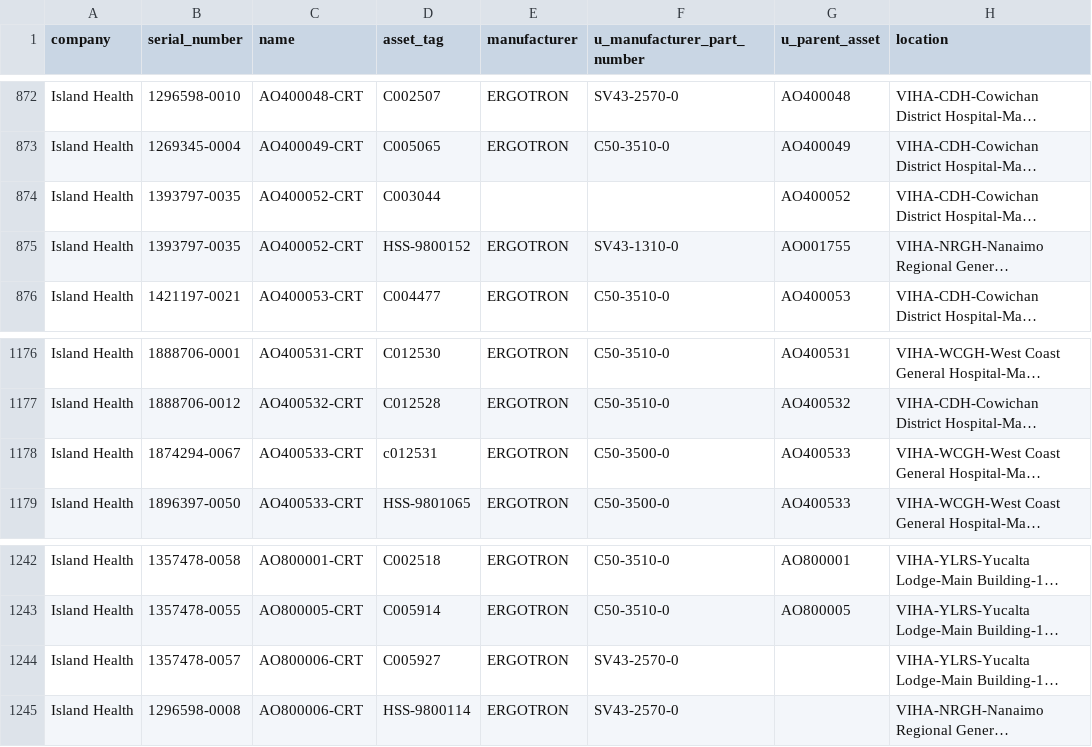
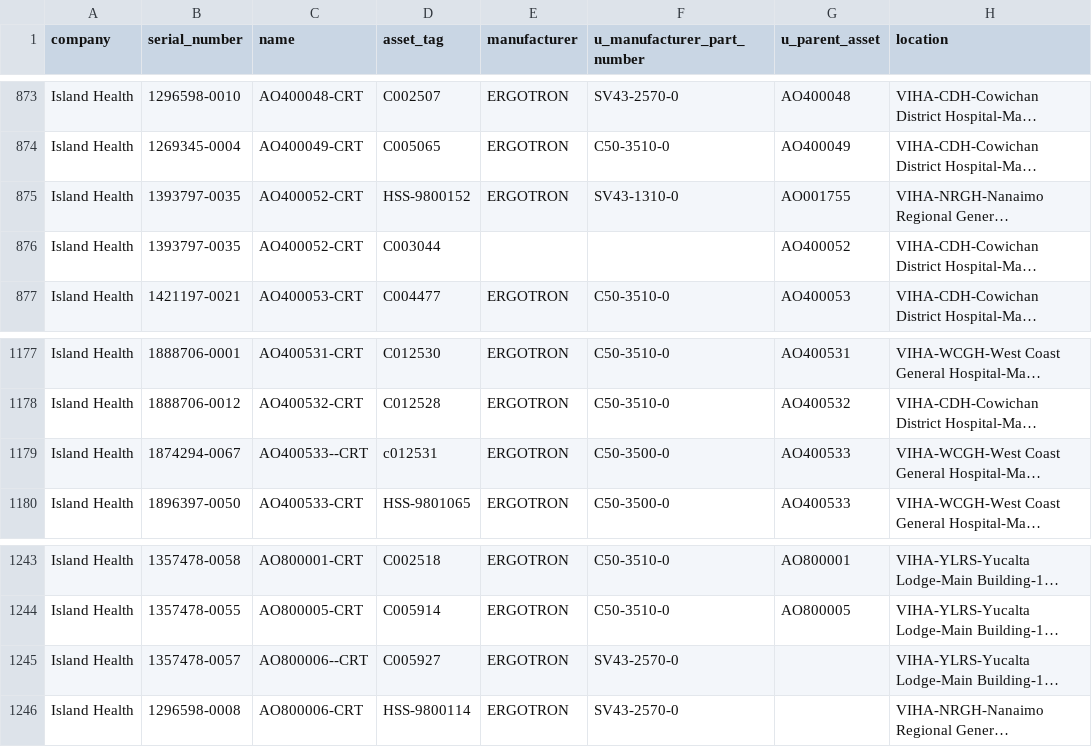
Before and after one commit to digbysa/New-Inventory-Tool, a CSV file: Data/Carts.csv, drawn as a sheet; only a part is shown, gaps mark what is left out; long unchanged cells end in …; addresses are those after the commit; the diff covers the shown part only; the diff names each change by its address in the sheet, - before the commit and + after, or states it on an @@ line.

```diff
--- a/Data/Carts.csv
+++ b/Data/Carts.csv
-C1179 (name): AO400533-CRT
+C1179 (name): AO400533--CRT
-C1245 (name): AO800006-CRT
+C1245 (name): AO800006--CRT
```
Also changed, not shown: 3 added rows, 2 removed rows and 6 edited cells elsewhere in this file, Data/Mics.csv, 1 other file.
